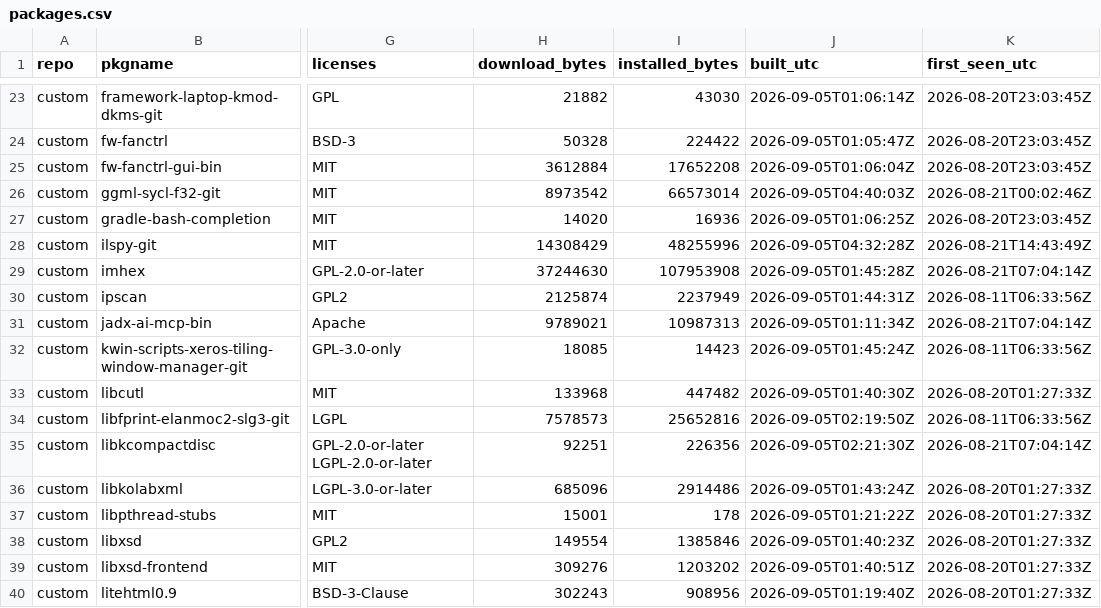
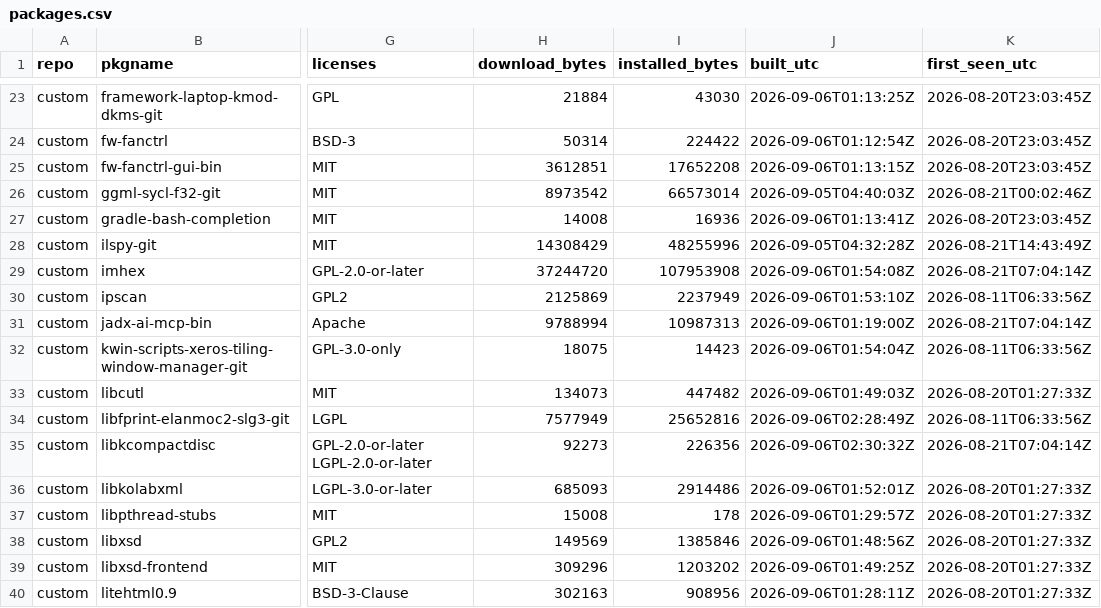
Before and after one commit to xerootg/xerootg.github.io, a CSV file: data/packages.csv, drawn as a sheet; only a part is shown, gaps mark what is left out; the diff covers the shown part only; the diff names each change by its address in the sheet, - before the commit and + after, or states it on an @@ line.

```diff
--- a/data/packages.csv
+++ b/data/packages.csv
-H23 (download_bytes): 21882
+H23 (download_bytes): 21884
-J23 (built_utc): 2026-09-05T01:06:14Z
+J23 (built_utc): 2026-09-06T01:13:25Z
-H24 (download_bytes): 50328
+H24 (download_bytes): 50314
-J24 (built_utc): 2026-09-05T01:05:47Z
+J24 (built_utc): 2026-09-06T01:12:54Z
-H25 (download_bytes): 3612884
+H25 (download_bytes): 3612851
-J25 (built_utc): 2026-09-05T01:06:04Z
+J25 (built_utc): 2026-09-06T01:13:15Z
-H27 (download_bytes): 14020
+H27 (download_bytes): 14008
-J27 (built_utc): 2026-09-05T01:06:25Z
+J27 (built_utc): 2026-09-06T01:13:41Z
-H29 (download_bytes): 37244630
+H29 (download_bytes): 37244720
-J29 (built_utc): 2026-09-05T01:45:28Z
+J29 (built_utc): 2026-09-06T01:54:08Z
-H30 (download_bytes): 2125874
+H30 (download_bytes): 2125869
-J30 (built_utc): 2026-09-05T01:44:31Z
+J30 (built_utc): 2026-09-06T01:53:10Z
-H31 (download_bytes): 9789021
+H31 (download_bytes): 9788994
-J31 (built_utc): 2026-09-05T01:11:34Z
+J31 (built_utc): 2026-09-06T01:19:00Z
-H32 (download_bytes): 18085
+H32 (download_bytes): 18075
-J32 (built_utc): 2026-09-05T01:45:24Z
+J32 (built_utc): 2026-09-06T01:54:04Z
-H33 (download_bytes): 133968
+H33 (download_bytes): 134073
-J33 (built_utc): 2026-09-05T01:40:30Z
+J33 (built_utc): 2026-09-06T01:49:03Z
-H34 (download_bytes): 7578573
+H34 (download_bytes): 7577949
-J34 (built_utc): 2026-09-05T02:19:50Z
+J34 (built_utc): 2026-09-06T02:28:49Z
-H35 (download_bytes): 92251
+H35 (download_bytes): 92273
-J35 (built_utc): 2026-09-05T02:21:30Z
+J35 (built_utc): 2026-09-06T02:30:32Z
-H36 (download_bytes): 685096
+H36 (download_bytes): 685093
-J36 (built_utc): 2026-09-05T01:43:24Z
+J36 (built_utc): 2026-09-06T01:52:01Z
-H37 (download_bytes): 15001
+H37 (download_bytes): 15008
-J37 (built_utc): 2026-09-05T01:21:22Z
+J37 (built_utc): 2026-09-06T01:29:57Z
-H38 (download_bytes): 149554
+H38 (download_bytes): 149569
-J38 (built_utc): 2026-09-05T01:40:23Z
+J38 (built_utc): 2026-09-06T01:48:56Z
-H39 (download_bytes): 309276
+H39 (download_bytes): 309296
-J39 (built_utc): 2026-09-05T01:40:51Z
+J39 (built_utc): 2026-09-06T01:49:25Z
-H40 (download_bytes): 302243
+H40 (download_bytes): 302163
-J40 (built_utc): 2026-09-05T01:19:40Z
+J40 (built_utc): 2026-09-06T01:28:11Z
```
Also changed, not shown: 113 edited cells elsewhere in this file, data/changes.csv, 2 other files.
